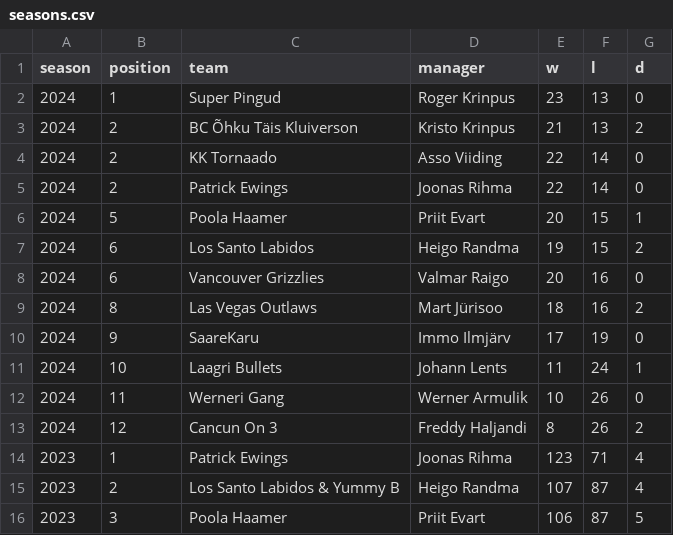
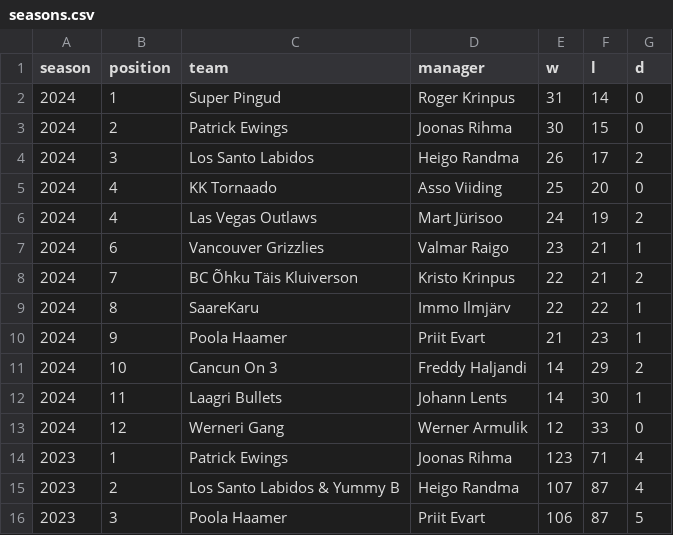
Before and after one commit to martj42/nba_fantasy, a CSV file: seasons.csv, drawn as a sheet; only a part is shown.

```diff
--- a/seasons.csv
+++ b/seasons.csv
@@ -1,14 +1,14 @@
 season,position,team,manager,w,l,d
-2024,1,Super Pingud,Roger Krinpus,23,13,0
-2024,2,BC Õhku Täis Kluiverson,Kristo Krinpus,21,13,2
-2024,2,KK Tornaado,Asso Viiding,22,14,0
-2024,2,Patrick Ewings,Joonas Rihma,22,14,0
-2024,5,Poola Haamer,Priit Evart,20,15,1
-2024,6,Los Santo Labidos,Heigo Randma,19,15,2
-2024,6,Vancouver Grizzlies,Valmar Raigo,20,16,0
-2024,8,Las Vegas Outlaws,Mart Jürisoo,18,16,2
-2024,9,SaareKaru,Immo Ilmjärv,17,19,0
-2024,10,Laagri Bullets,Johann Lents,11,24,1
-2024,11,Werneri Gang,Werner Armulik,10,26,0
-2024,12,Cancun On 3,Freddy Haljandi,8,26,2
+2024,1,Super Pingud,Roger Krinpus,31,14,0
+2024,2,Patrick Ewings,Joonas Rihma,30,15,0
+2024,3,Los Santo Labidos,Heigo Randma,26,17,2
+2024,4,KK Tornaado,Asso Viiding,25,20,0
+2024,4,Las Vegas Outlaws,Mart Jürisoo,24,19,2
+2024,6,Vancouver Grizzlies,Valmar Raigo,23,21,1
+2024,7,BC Õhku Täis Kluiverson,Kristo Krinpus,22,21,2
+2024,8,SaareKaru,Immo Ilmjärv,22,22,1
+2024,9,Poola Haamer,Priit Evart,21,23,1
+2024,10,Cancun On 3,Freddy Haljandi,14,29,2
+2024,11,Laagri Bullets,Johann Lents,14,30,1
+2024,12,Werneri Gang,Werner Armulik,12,33,0
 2023,1,Patrick Ewings,Joonas Rihma,123,71,4
```
Also changed, not shown: trades.csv, 2 other files.
